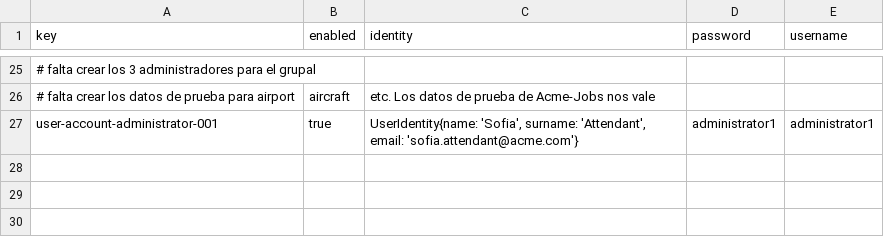
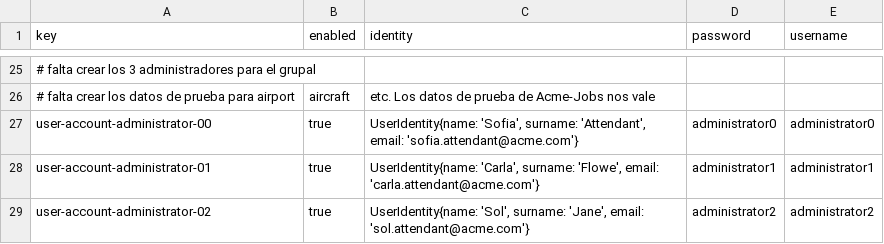
Before and after one commit to CarlosCerdaMorales/dp2-c1-034, a CSV file: src/main/resources/WEB-INF/data/sample/user-account.csv, drawn as a sheet; only a part is shown, gaps mark what is left out; addresses are those after the commit; the diff names each change by its address in the sheet, - before the commit and + after, or states it on an @@ line.

Commit message:
feat: :sparkles: Add administrators

```diff
--- a/src/main/resources/WEB-INF/data/sample/user-account.csv
+++ b/src/main/resources/WEB-INF/data/sample/user-account.csv
+row 27: user-account-administrator-00 | true | UserIdentity{name: 'Sofia', surname: 'Attendant', email: 'sofia.attendant@acme.com'} | administrator0 | administrator0
-A28 (key): user-account-administrator-001
+A28 (key): user-account-administrator-01
-C28 (identity): UserIdentity{name: 'Sofia', surname: 'Attendant', email: 'sofia.attendant@acme.com'}
+C28 (identity): UserIdentity{name: 'Carla', surname: 'Flowe', email: 'carla.attendant@acme.com'}
+row 29: user-account-administrator-02 | true | UserIdentity{name: 'Sol', surname: 'Jane', email: 'sol.attendant@acme.com'} | administrator2 | administrator2
```
Also changed, not shown: 1 other file.
